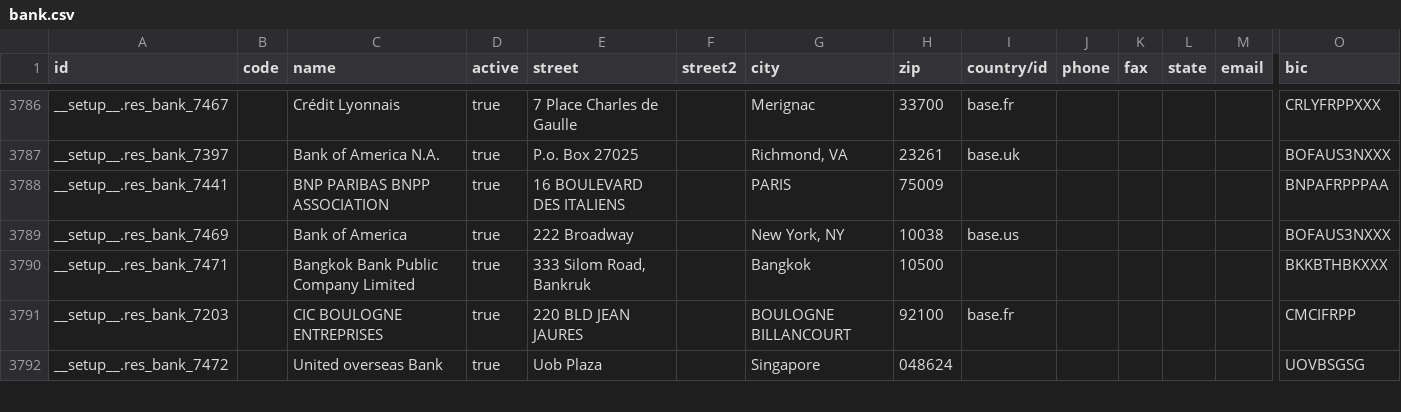
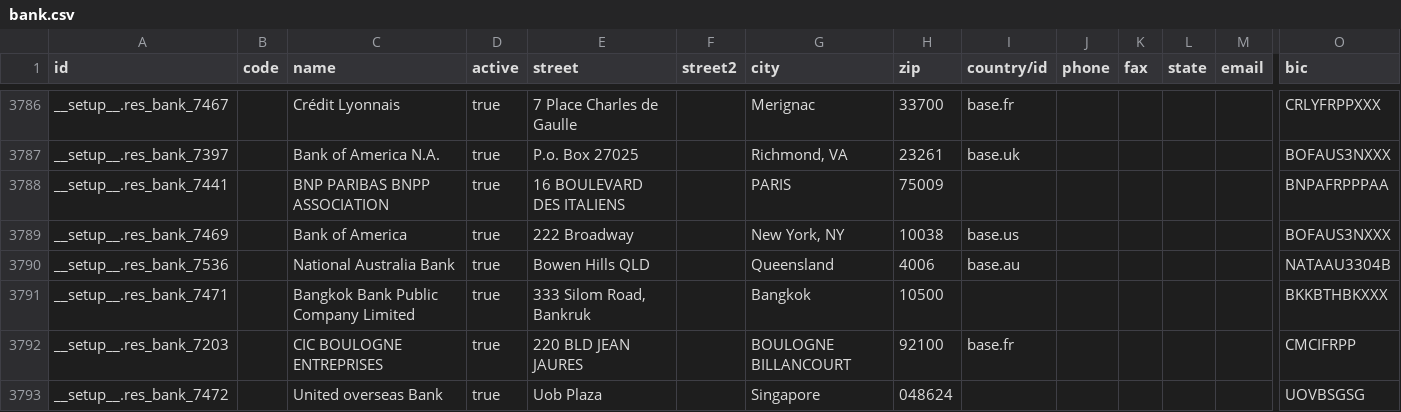
Before and after one commit to camptocamp/odoo-apps, a CSV file: odoo/data/install/bank.csv, drawn as a sheet; only a part is shown, gaps mark what is left out; rows hold the shown columns only; the diff names each change by its address in the sheet, - before the commit and + after, or states it on an @@ line.

Commit message:
[BSSFL-154] Bank Account

```diff
--- a/odoo/data/install/bank.csv
+++ b/odoo/data/install/bank.csv
+row 3790: __setup__.res_bank_7536 |  | National Australia Bank | true | Bowen Hills QLD |  | Queensland | 4006 | base.au |  |  |  |  | NATAAU3304B
```
Also changed, not shown: odoo/data/demo/bank.csv, 5 other files.
